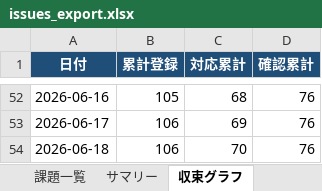
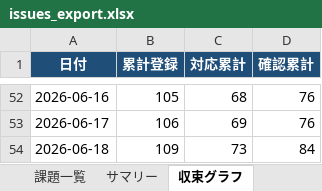
Before and after one commit to JJ1XGO/findsummits, an Excel workbook: mgmt/tracker/reports/issues_export.xlsx, sheet 収束グラフ, drawn as a sheet; only a part is shown, gaps mark what is left out; values as stored, in another font and other column widths than the file's, no borders; charts and pictures not drawn; the diff names each change by its address in the sheet, - before the commit and + after, or states it on an @@ line.

```diff
--- a/mgmt/tracker/reports/issues_export.xlsx (sheet 収束グラフ)
+++ b/mgmt/tracker/reports/issues_export.xlsx (sheet 収束グラフ)
-B54 (累計登録): 106
+B54 (累計登録): 109
-C54 (対応累計): 70
+C54 (対応累計): 73
-D54 (確認累計): 76
+D54 (確認累計): 84
```
Also changed, not shown: sheet 課題一覧, sheet サマリー, 7 other files.
